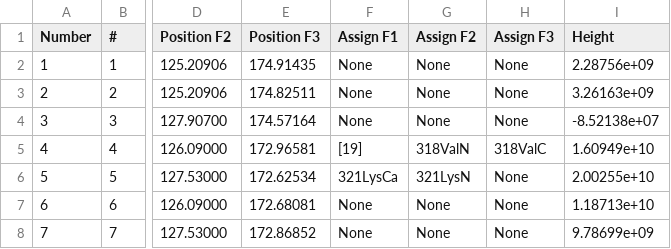
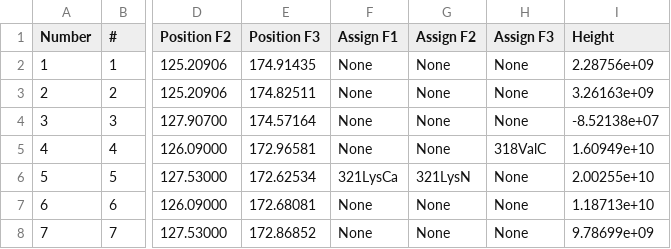
Before and after one commit to annaliseyang/Assignmr, a CSV file: peaklists/CONCA.csv, drawn as a sheet; only a part is shown, gaps mark what is left out; the diff names each change by its address in the sheet, - before the commit and + after, or states it on an @@ line.

```diff
--- a/peaklists/CONCA.csv
+++ b/peaklists/CONCA.csv
-F5 (Assign F1): [19]
+F5 (Assign F1): None
-G5 (Assign F2): 318ValN
+G5 (Assign F2): None
```
Also changed, not shown: 3 other files.
